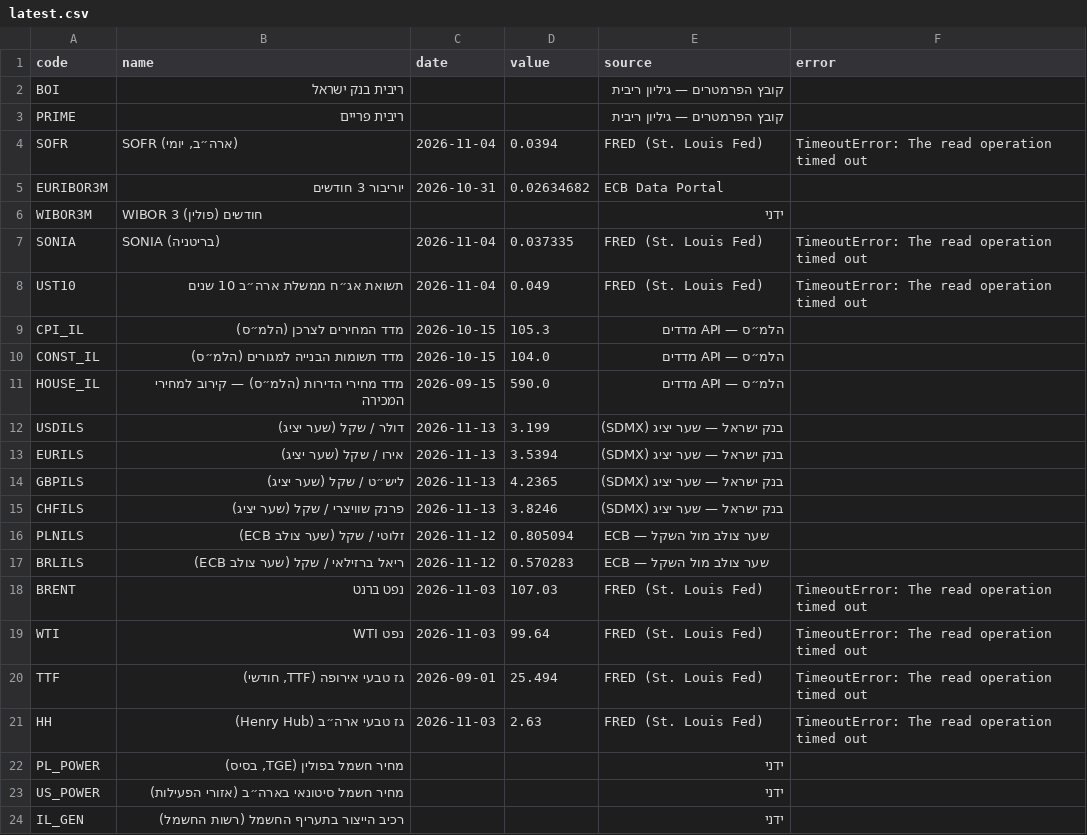
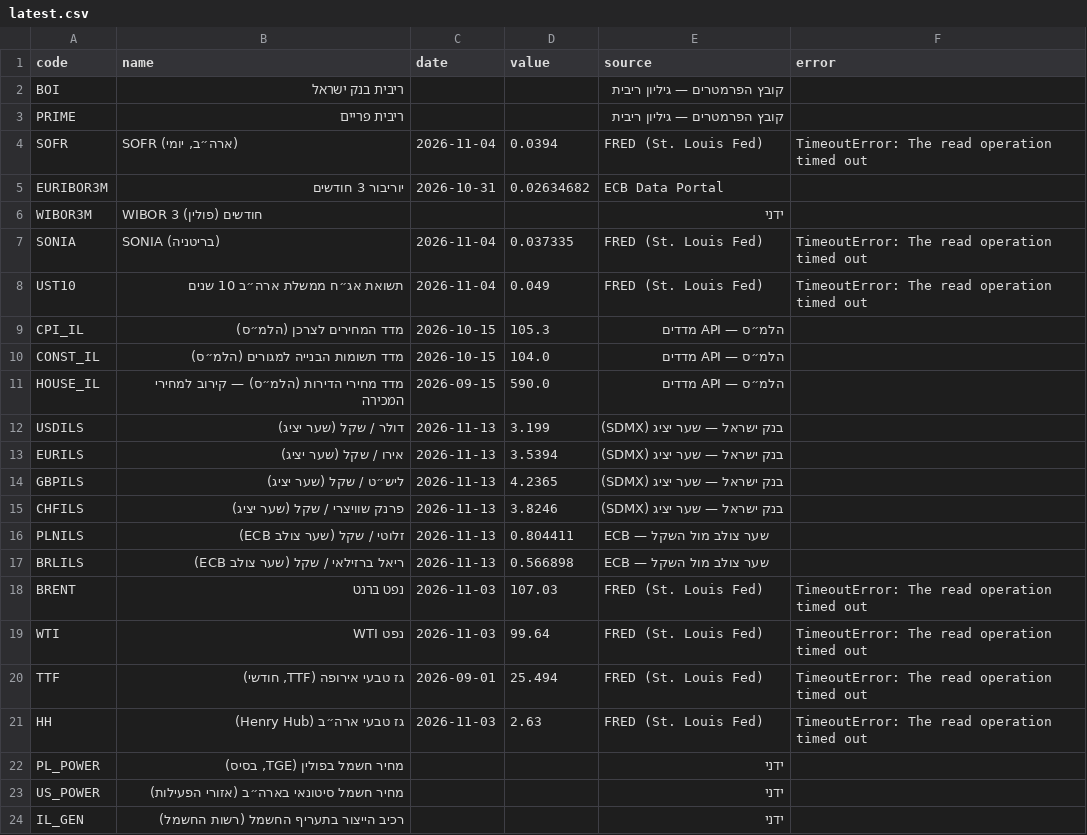
Before and after one commit to yovav81/corp-market-data, a CSV file: data/factors/latest.csv, drawn as a sheet.

```diff
--- a/data/factors/latest.csv
+++ b/data/factors/latest.csv
@@ -15,4 +15,4 @@ GBPILS,ליש״ט / שקל (שער יציג),2026-11-13,4.2365,בנק ישראל
 CHFILS,פרנק שוויצרי / שקל (שער יציג),2026-11-13,3.8246,בנק ישראל — שער יציג (SDMX),
-PLNILS,זלוטי / שקל (שער צולב ECB),2026-11-12,0.805094,ECB — שער צולב מול השקל,
-BRLILS,ריאל ברזילאי / שקל (שער צולב ECB),2026-11-12,0.570283,ECB — שער צולב מול השקל,
+PLNILS,זלוטי / שקל (שער צולב ECB),2026-11-13,0.804411,ECB — שער צולב מול השקל,
+BRLILS,ריאל ברזילאי / שקל (שער צולב ECB),2026-11-13,0.566898,ECB — שער צולב מול השקל,
 BRENT,נפט ברנט,2026-11-03,107.03,FRED (St. Louis Fed),TimeoutError: The read operation timed out
```
Also changed, not shown: data/factors/history.csv, 1 other file.
